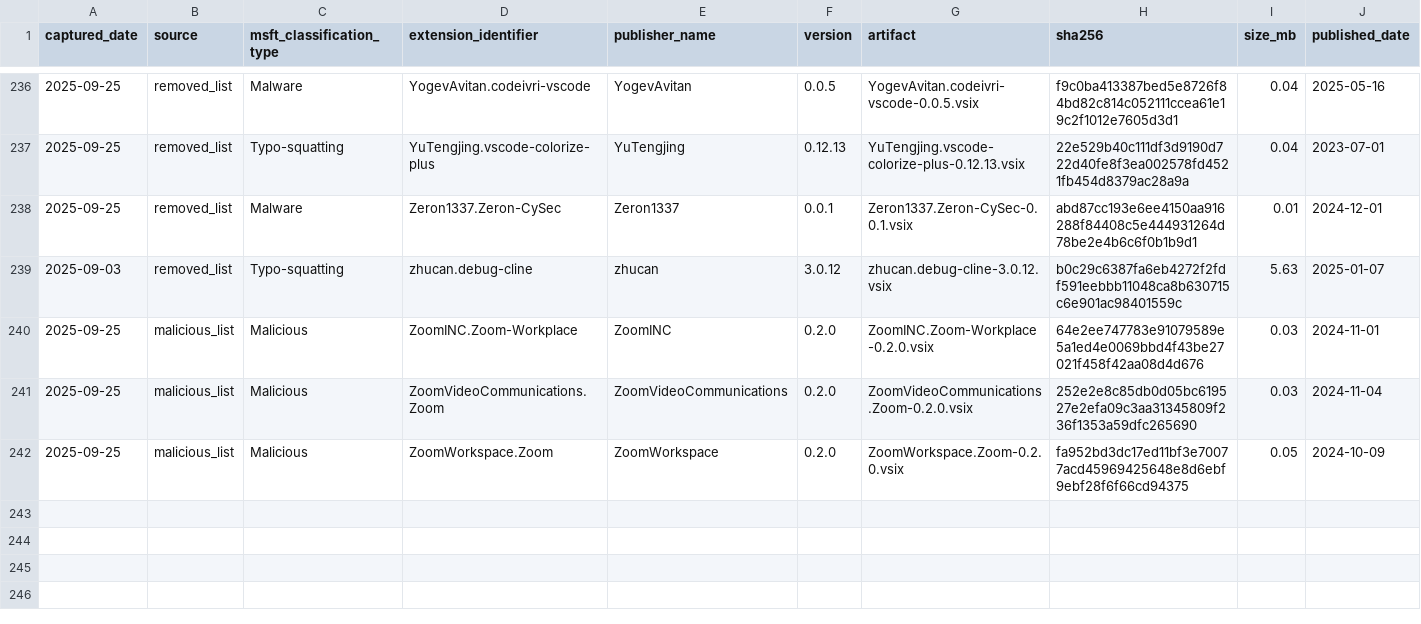
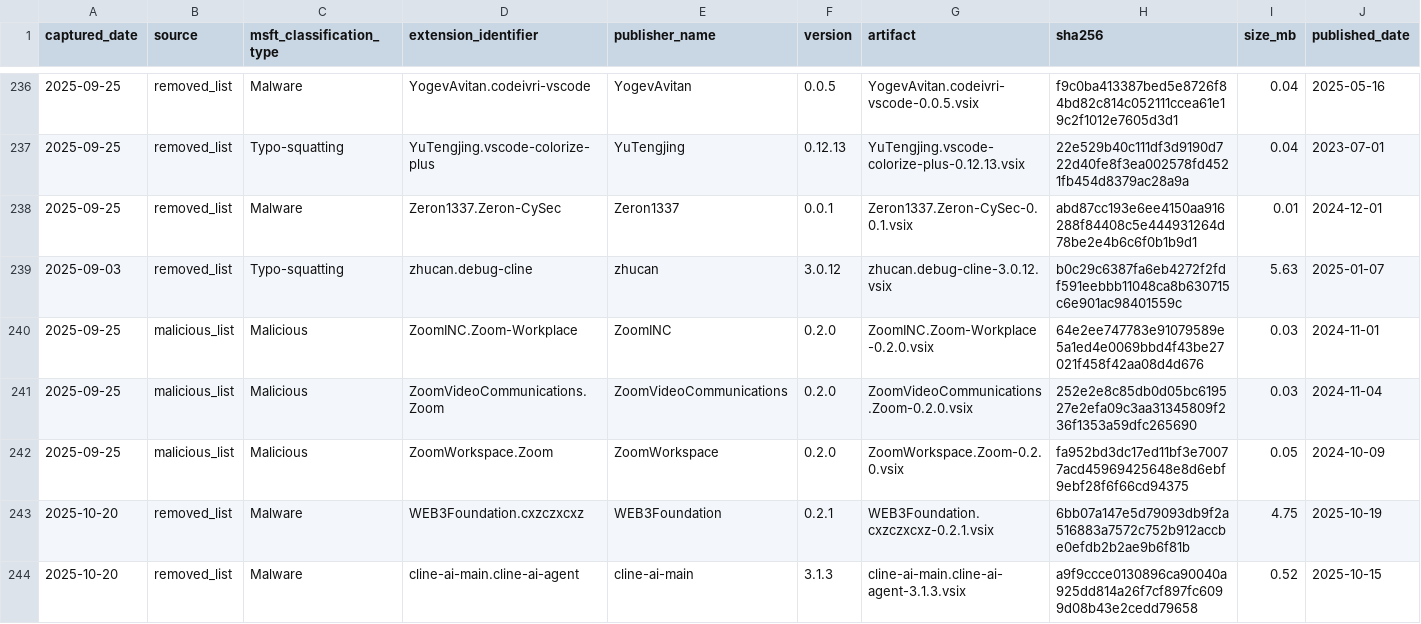
Before and after one commit to kalachkar/vsmex, a CSV file: metadata/vsmex_metadata.csv, drawn as a sheet; only a part is shown, gaps mark what is left out; rows hold the shown columns only; the diff names each change by its address in the sheet, - before the commit and + after, or states it on an @@ line.

Commit message:
Incremental vsmex_metadata (+2 rows, 2 vsix uploads)

```diff
--- a/metadata/vsmex_metadata.csv
+++ b/metadata/vsmex_metadata.csv
+row 243: 2025-10-20 | removed_list | Malware | WEB3Foundation.cxzczxcxz | WEB3Foundation | 0.2.1 | WEB3Foundation.cxzczxcxz-0.2.1.vsix | 6bb07a147e5d79093db9f2a516883a7572c752b912accbe0efdb2b2ae9b6f81b | 4.75 | 2025-10-19
+row 244: 2025-10-20 | removed_list | Malware | cline-ai-main.cline-ai-agent | cline-ai-main | 3.1.3 | cline-ai-main.cline-ai-agent-3.1.3.vsix | a9f9ccce0130896ca90040a925dd814a26f7cf897fc6099d08b43e2cedd79658 | 0.52 | 2025-10-15
```
